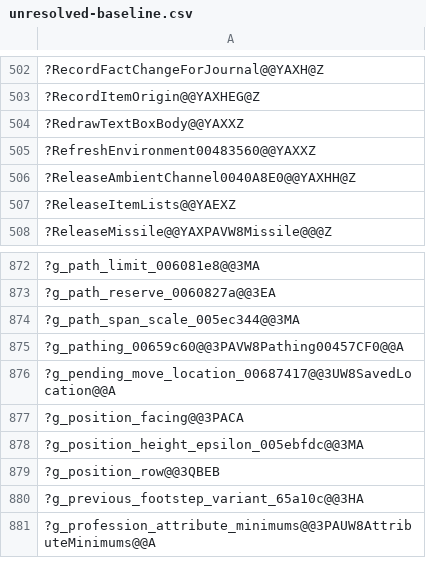
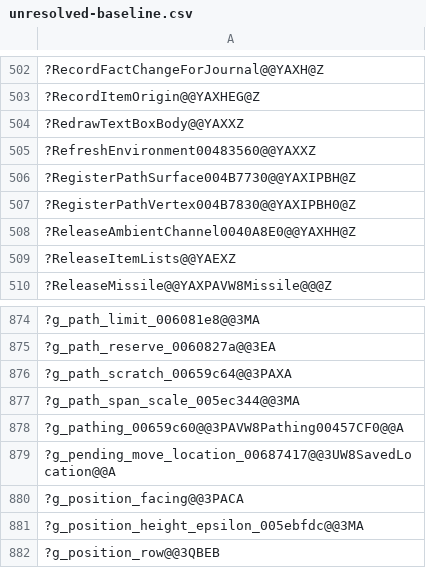
Before and after one commit to agluszak/wizardry-8-decomp, a CSV file: config/verification/unresolved-baseline.csv, drawn as a sheet; only a part is shown, gaps mark what is left out; the shorter side is filled out with more unchanged rows; the diff names each change by its address in the sheet, - before the commit and + after, or states it on an @@ line.

Commit message:
Recover the pathing release and the surface and edge linking
0x00457B10 gives back everything the service owns: four malloc'd tables, three
bit sets, two hash indexes, a nested holder, two operator-new objects and the
five conditional path tables, then clears both globals. It is not a destructor -
nothing restores a vtable and the object is left holding dangling pointers.

LinkPropSurfaces and LinkPropVertices take no GDProp. Their receiver is the
pathing service and every field they touch is its own, so they become
LinkSurfaces00460020 and LinkEdges004600B0 and GDProp.cpp's call sites drop the
argument. The grid divisor at +0x1c is a float, not an int - both walks divide
by it with fdiv.

```diff
--- a/config/verification/unresolved-baseline.csv
+++ b/config/verification/unresolved-baseline.csv
+row 506: ?RegisterPathSurface004B7730@@YAXIPBH@Z
+row 507: ?RegisterPathVertex004B7830@@YAXIPBH0@Z
+row 876: ?g_path_scratch_00659c64@@3PAXA
```
Also changed, not shown: 4 other files.
